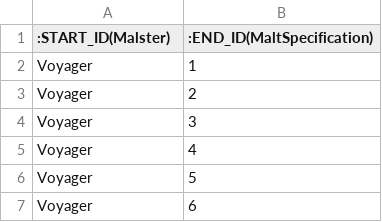
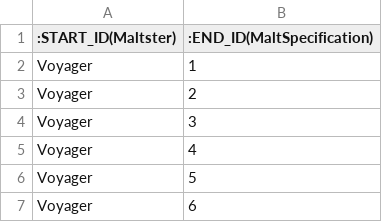
Before and after one commit to kevleyski/beerai, a CSV file: maltster_products_edges.csv, drawn as a sheet; only a part is shown.

Commit message:
KJSL Adding Voyager Craft Malt

```diff
--- a/maltster_products_edges.csv
+++ b/maltster_products_edges.csv
@@ -1,2 +1,2 @@
-:START_ID(Malster),:END_ID(MaltSpecification)
+:START_ID(Maltster),:END_ID(MaltSpecification)
 Voyager,1
```
Also changed, not shown: maltsters.csv, 1 other file.
